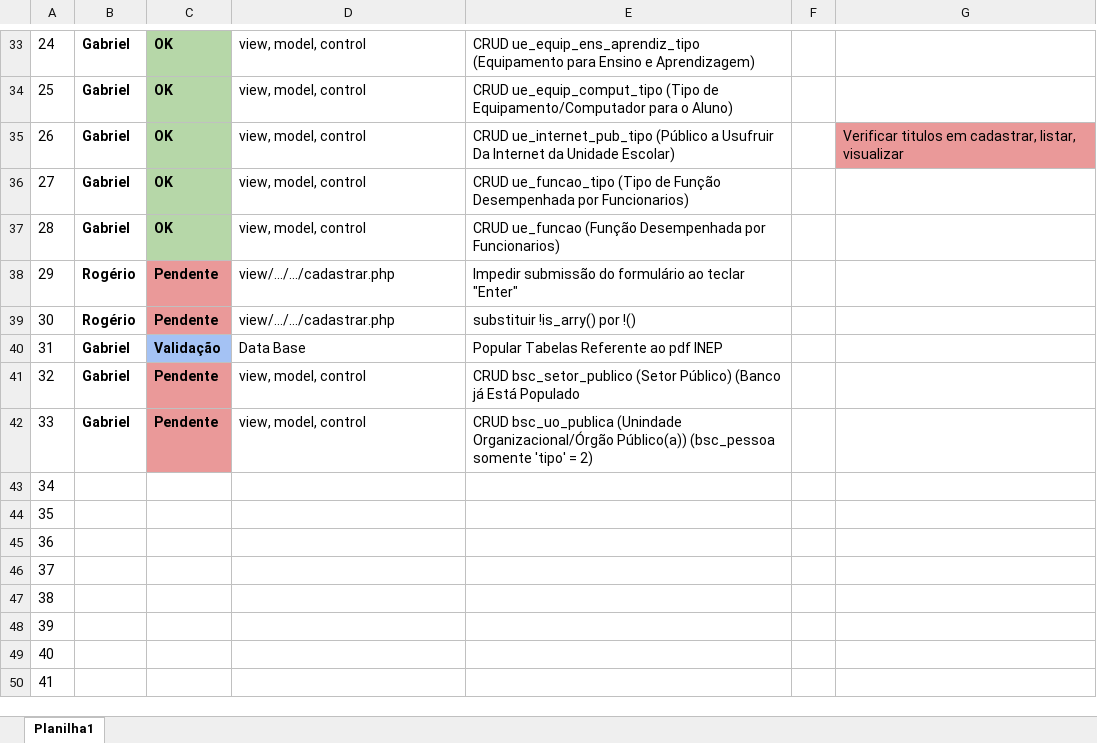
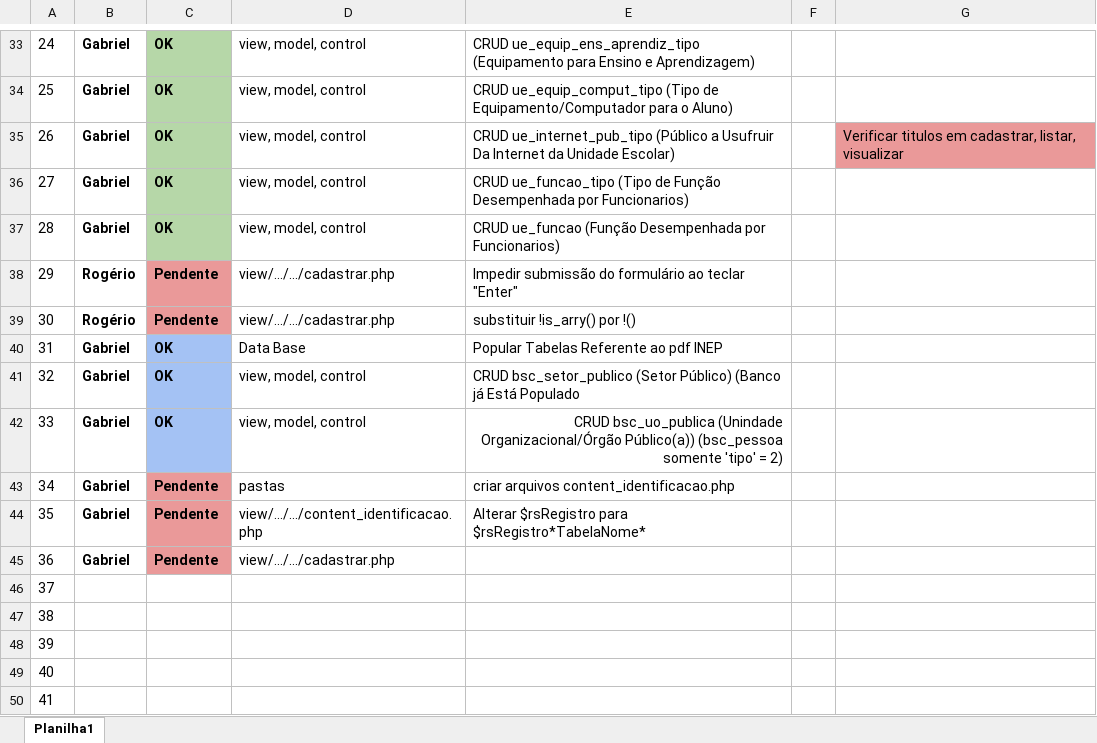
Before and after one commit to rojherio/conectaideal, an Excel workbook: Gabriel/Tarefas.xlsx, sheet Planilha1, drawn as a sheet; only a part is shown, gaps mark what is left out; values as stored, in another font and other column widths than the file's, no borders; charts and pictures not drawn; the diff names each change by its address in the sheet, - before the commit and + after, or states it on an @@ line.

```diff
--- a/Gabriel/Tarefas.xlsx (sheet Planilha1)
+++ b/Gabriel/Tarefas.xlsx (sheet Planilha1)
-C40: Validação
+C40: OK
-C41:C42: Pendente
+C41:C42: OK
-C41:C42 fill: #EA9999
+C41:C42 fill: #A4C2F4
-E42 alignment: left
+E42 alignment: right
-B43:B45: (empty)
+B43:B45: Gabriel
-C43:C45: (empty)
+C43:C45: Pendente
-C43:C45 fill: none
+C43:C45 fill: #EA9999
-D43: (empty)
+D43: pastas
-E43: (empty)
+E43: criar arquivos content_identificacao.php
-D44: (empty)
+D44: view/.../.../content_identificacao.php
-E44: (empty)
+E44: Alterar $rsRegistro para $rsRegistro*TabelaNome*
-D45: (empty)
+D45: view/.../.../cadastrar.php
```
Also changed, not shown: 4 other files.
